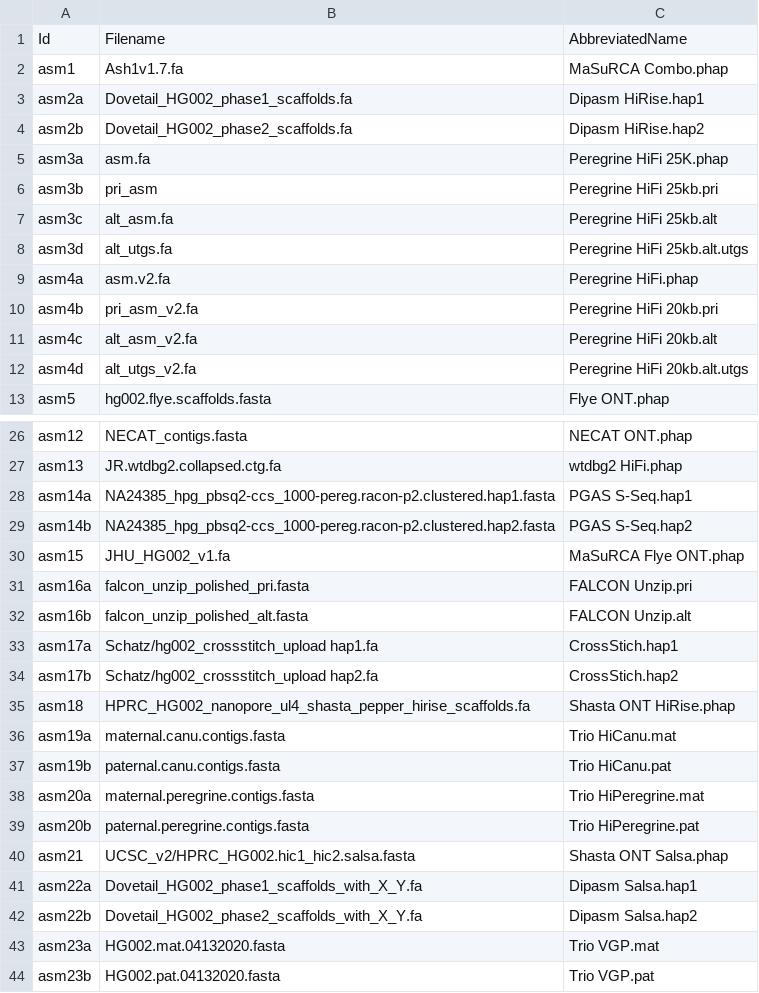
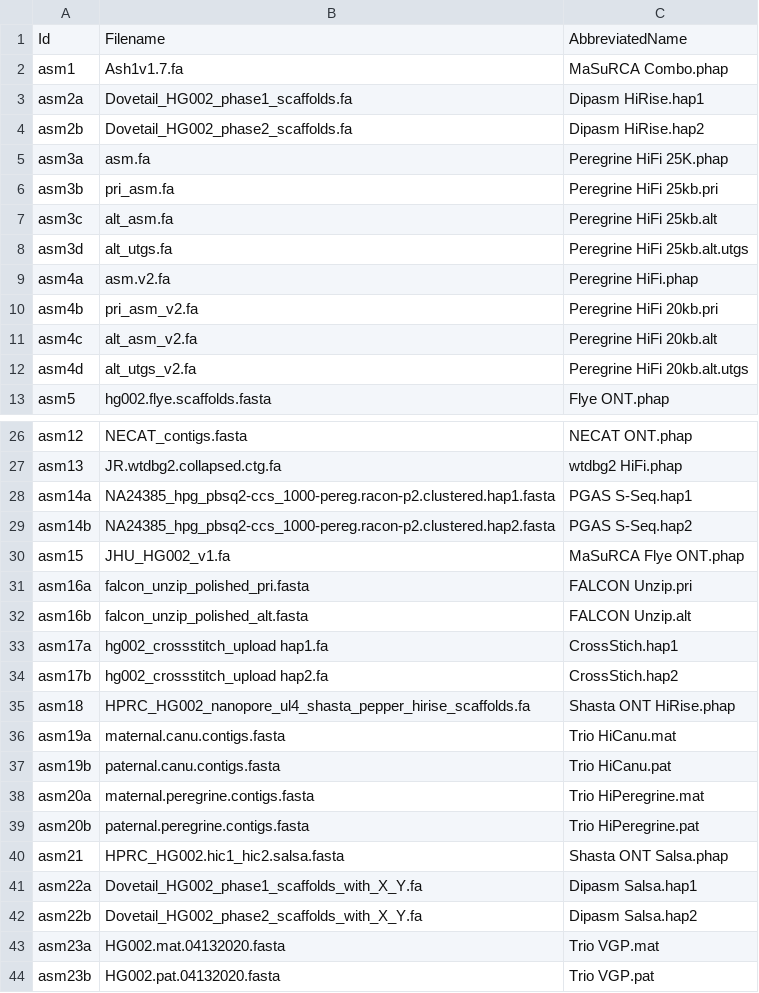
Before and after one commit to AndreaGuarracino/HG002_assemblies_assessment, a TSV file: data/HGRC_bakeoff_HG002_assemblies_v3_renaming.tsv, drawn as a sheet; only a part is shown, gaps mark what is left out.

```diff
--- a/data/HGRC_bakeoff_HG002_assemblies_v3_renaming.tsv
+++ b/data/HGRC_bakeoff_HG002_assemblies_v3_renaming.tsv
@@ -5,3 +5,3 @@
 "asm3a"	"asm.fa"	"Peregrine HiFi 25K.phap"
-"asm3b"	"pri_asm"	"Peregrine HiFi 25kb.pri"
+"asm3b"	"pri_asm.fa"	"Peregrine HiFi 25kb.pri"
 "asm3c"	"alt_asm.fa"	"Peregrine HiFi 25kb.alt"
@@ -32,4 +32,4 @@
 "asm16b"	"falcon_unzip_polished_alt.fasta"	"FALCON Unzip.alt"
-"asm17a"	"Schatz/hg002_crossstitch_upload hap1.fa"	"CrossStich.hap1"
-"asm17b"	"Schatz/hg002_crossstitch_upload hap2.fa"	"CrossStich.hap2"
+"asm17a"	"hg002_crossstitch_upload hap1.fa"	"CrossStich.hap1"
+"asm17b"	"hg002_crossstitch_upload hap2.fa"	"CrossStich.hap2"
 "asm18"	"HPRC_HG002_nanopore_ul4_shasta_pepper_hirise_scaffolds.fa"	"Shasta ONT HiRise.phap"
@@ -39,3 +39,3 @@
 "asm20b"	"paternal.peregrine.contigs.fasta"	"Trio HiPeregrine.pat"
-"asm21"	"UCSC_v2/HPRC_HG002.hic1_hic2.salsa.fasta"	"Shasta ONT Salsa.phap"
+"asm21"	"HPRC_HG002.hic1_hic2.salsa.fasta"	"Shasta ONT Salsa.phap"
 "asm22a"	"Dovetail_HG002_phase1_scaffolds_with_X_Y.fa"	"Dipasm Salsa.hap1"
```
Also changed, not shown: 1 other file.
